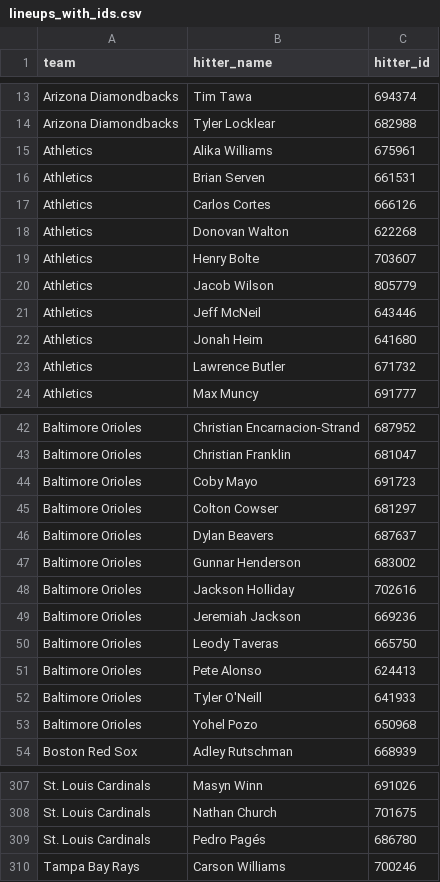
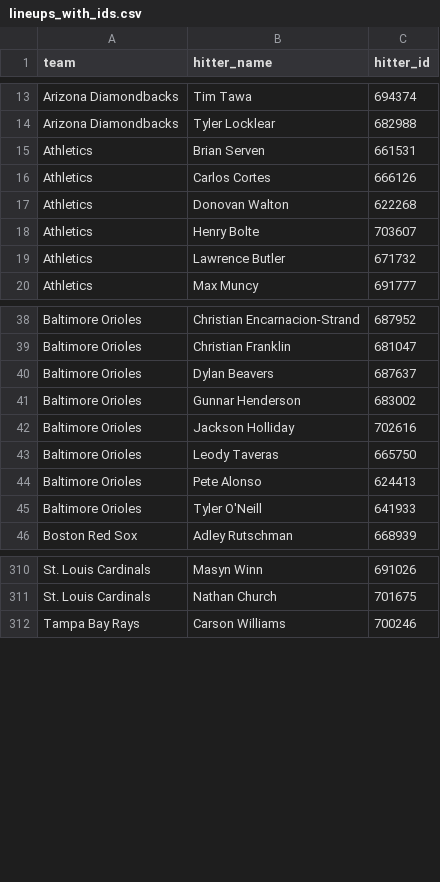
Before and after one commit to syocum9422-blip/sports_model_site, a CSV file: data/mlb/lineups_with_ids.csv, drawn as a sheet; only a part is shown, gaps mark what is left out; the diff covers the shown part only.

```diff
--- a/data/mlb/lineups_with_ids.csv
+++ b/data/mlb/lineups_with_ids.csv
@@ -14,3 +14,2 @@ Arizona Diamondbacks,Tim Tawa,694374
 Arizona Diamondbacks,Tyler Locklear,682988
-Athletics,Alika Williams,675961
 Athletics,Brian Serven,661531
@@ -19,5 +18,2 @@ Athletics,Donovan Walton,622268
 Athletics,Henry Bolte,703607
-Athletics,Jacob Wilson,805779
-Athletics,Jeff McNeil,643446
-Athletics,Jonah Heim,641680
 Athletics,Lawrence Butler,671732
@@ -43,4 +39,2 @@ Baltimore Orioles,Christian Encarnacion-Strand,687952
 Baltimore Orioles,Christian Franklin,681047
-Baltimore Orioles,Coby Mayo,691723
-Baltimore Orioles,Colton Cowser,681297
 Baltimore Orioles,Dylan Beavers,687637
@@ -48,3 +42,2 @@ Baltimore Orioles,Gunnar Henderson,683002
 Baltimore Orioles,Jackson Holliday,702616
-Baltimore Orioles,Jeremiah Jackson,669236
 Baltimore Orioles,Leody Taveras,665750
@@ -52,3 +45,2 @@ Baltimore Orioles,Pete Alonso,624413
 Baltimore Orioles,Tyler O'Neill,641933
-Baltimore Orioles,Yohel Pozo,650968
 Boston Red Sox,Adley Rutschman,668939
@@ -308,3 +311,2 @@ St. Louis Cardinals,Masyn Winn,691026
 St. Louis Cardinals,Nathan Church,701675
-St. Louis Cardinals,Pedro Pagés,686780
 Tampa Bay Rays,Carson Williams,700246
```
Also changed, not shown: 22 added rows and 11 removed rows elsewhere in this file, data/mlb/lines_debug.csv, data/mlb/lines_today.csv, 1 other file.
